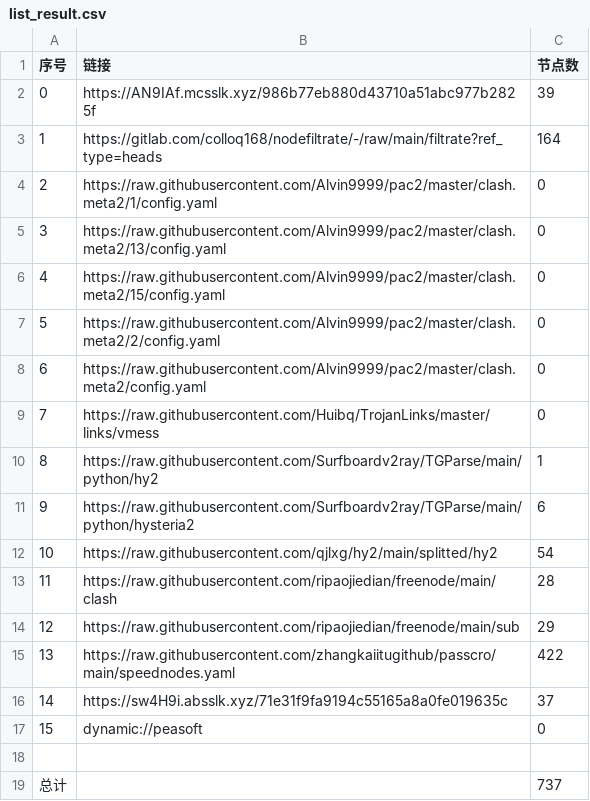
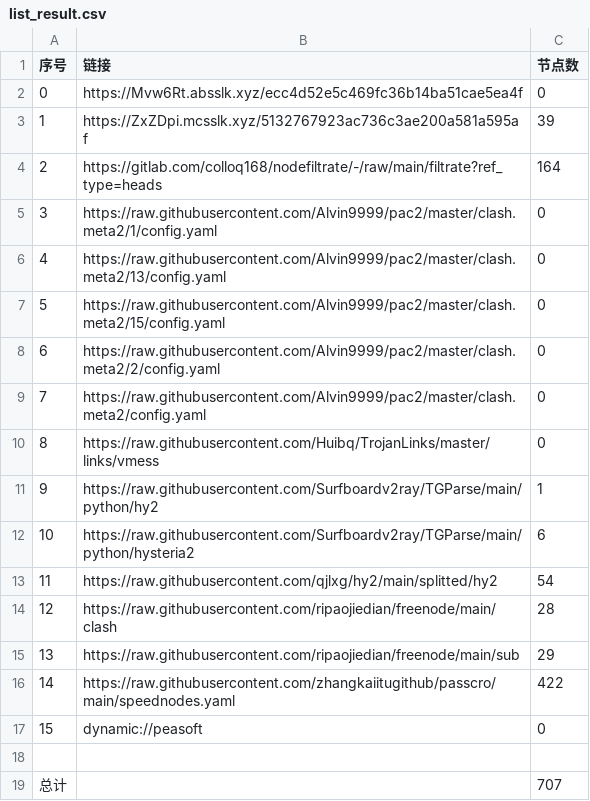
Before and after one commit to aee1996a/NoMoreWalls, a CSV file: list_result.csv, drawn as a sheet; removed rows and columns are numbered as before the commit, all else as after; the diff names each change by its address in the sheet, - before the commit and + after, or states it on an @@ line.

```diff
--- a/list_result.csv
+++ b/list_result.csv
+row 2: 0 | https://Mvw6Rt.absslk.xyz/ecc4d52e5c469fc36b14ba51cae5ea4f | 0
@@ column A (序号) renumbered between rows 3 and 16 @@
-B3 (链接): https://AN9IAf.mcsslk.xyz/986b77eb880d43710a51abc977b2825f
+B3 (链接): https://ZxZDpi.mcsslk.xyz/5132767923ac736c3ae200a581a595af
-row 16: 14 | https://sw4H9i.absslk.xyz/71e31f9fa9194c55165a8a0fe019635c | 37
-C19 (节点数): 737
+C19 (节点数): 707
```
Also changed, not shown: 34 other files.
